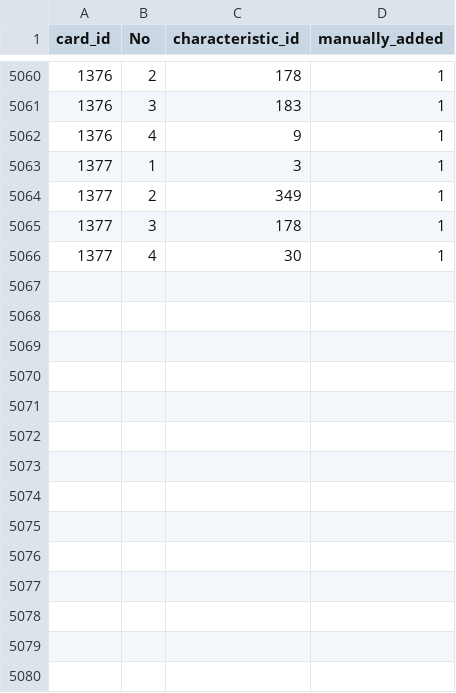
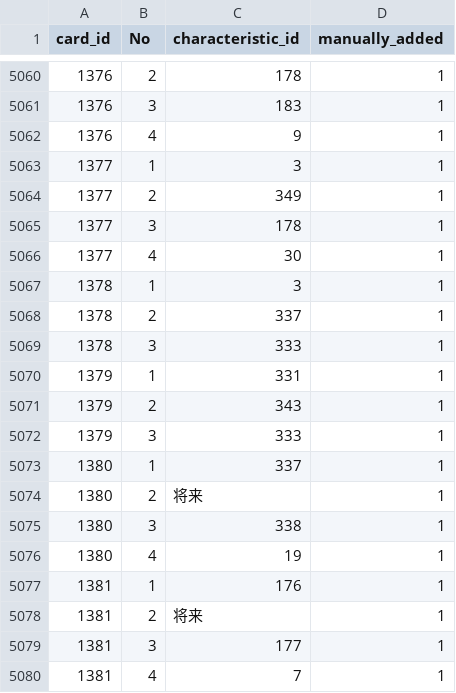
Before and after one commit to a1sareru/shoot300k, a CSV file: public/data/card_give_characteristic.csv, drawn as a sheet; only a part is shown, gaps mark what is left out.

```diff
--- a/public/data/card_give_characteristic.csv
+++ b/public/data/card_give_characteristic.csv
@@ -5066 +5066,15 @@ card_id,No,characteristic_id,manually_added
 1377,4,30,1
+1378,1,3,1
+1378,2,337,1
+1378,3,333,1
+1379,1,331,1
+1379,2,343,1
+1379,3,333,1
+1380,1,337,1
+1380,2,将来,1
+1380,3,338,1
+1380,4,19,1
+1381,1,176,1
+1381,2,将来,1
+1381,3,177,1
+1381,4,7,1
```
Also changed, not shown: public/data/card_give_characteristic_grow_list.csv, 3 other files.
